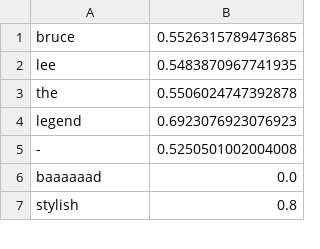
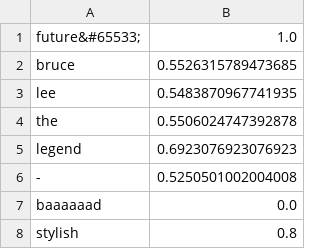
Before and after one commit to Player514/2ndYearFinalProject, a CSV file: data/bow.csv, drawn as a sheet; only a part is shown; the diff names each change by its address in the sheet, - before the commit and + after, or states it on an @@ line.

```diff
--- a/data/bow.csv
+++ b/data/bow.csv
+row 1: future&#65533; | 1.0
```
Also changed, not shown: 13 other files.
